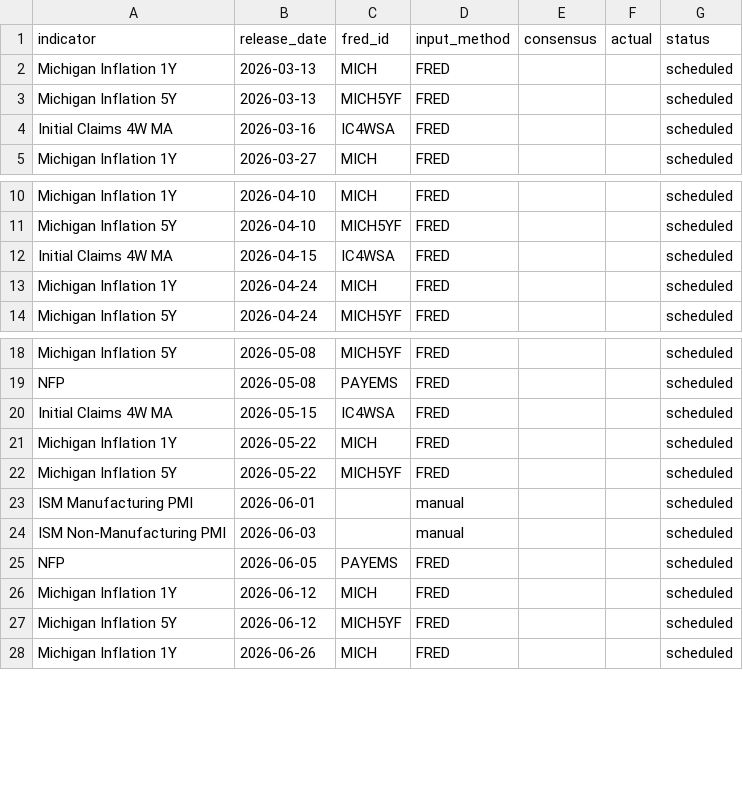
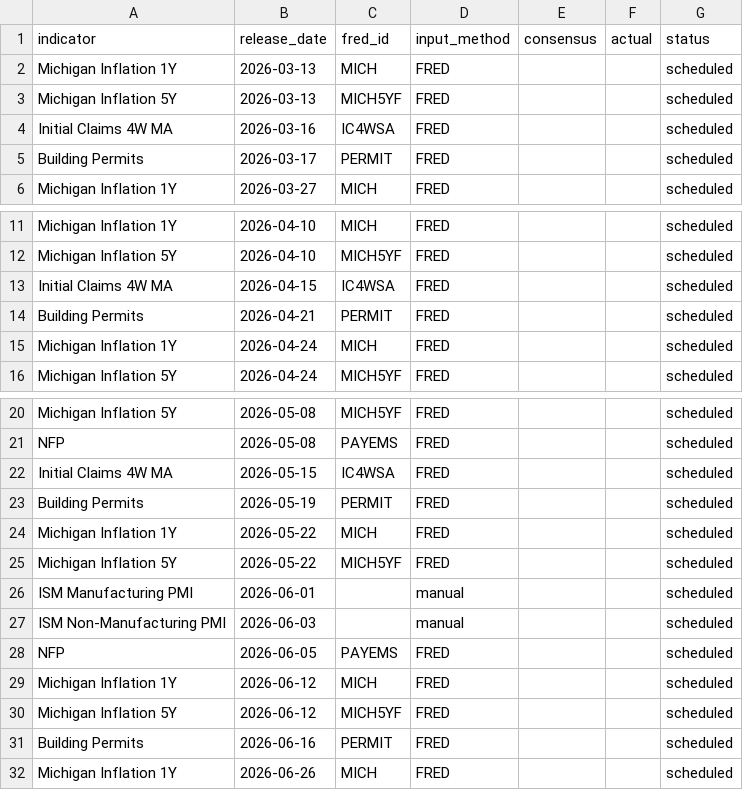
Before and after one commit to Koichi-Shigihara2/TANUKI-NEWS, a CSV file: data/05_indicator_schedule.csv, drawn as a sheet; only a part is shown, gaps mark what is left out; the diff names each change by its address in the sheet, - before the commit and + after, or states it on an @@ line.

```diff
--- a/data/05_indicator_schedule.csv
+++ b/data/05_indicator_schedule.csv
+row 5: Building Permits | 2026-03-17 | PERMIT | FRED |  |  | scheduled
+row 14: Building Permits | 2026-04-21 | PERMIT | FRED |  |  | scheduled
+row 23: Building Permits | 2026-05-19 | PERMIT | FRED |  |  | scheduled
+row 31: Building Permits | 2026-06-16 | PERMIT | FRED |  |  | scheduled
```
Also changed, not shown: data/05_fed_context.csv.
